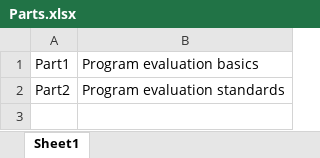
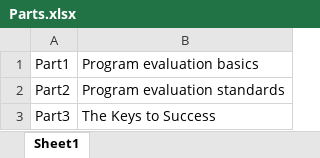
Before and after one commit to BiyingZhou/program-evaluation-glossary, an Excel workbook: Parts.xlsx, sheet Sheet1, drawn as a sheet; values as stored, in another font and other column widths than the file's, no borders; conditional formats not drawn; the diff names each change by its address in the sheet, - before the commit and + after, or states it on an @@ line.

Commit message:
add practice and tables

```diff
--- a/Parts.xlsx (sheet Sheet1)
+++ b/Parts.xlsx (sheet Sheet1)
+row 3: Part3 | The Keys to Success
```
Also changed, not shown: 6 other files.
